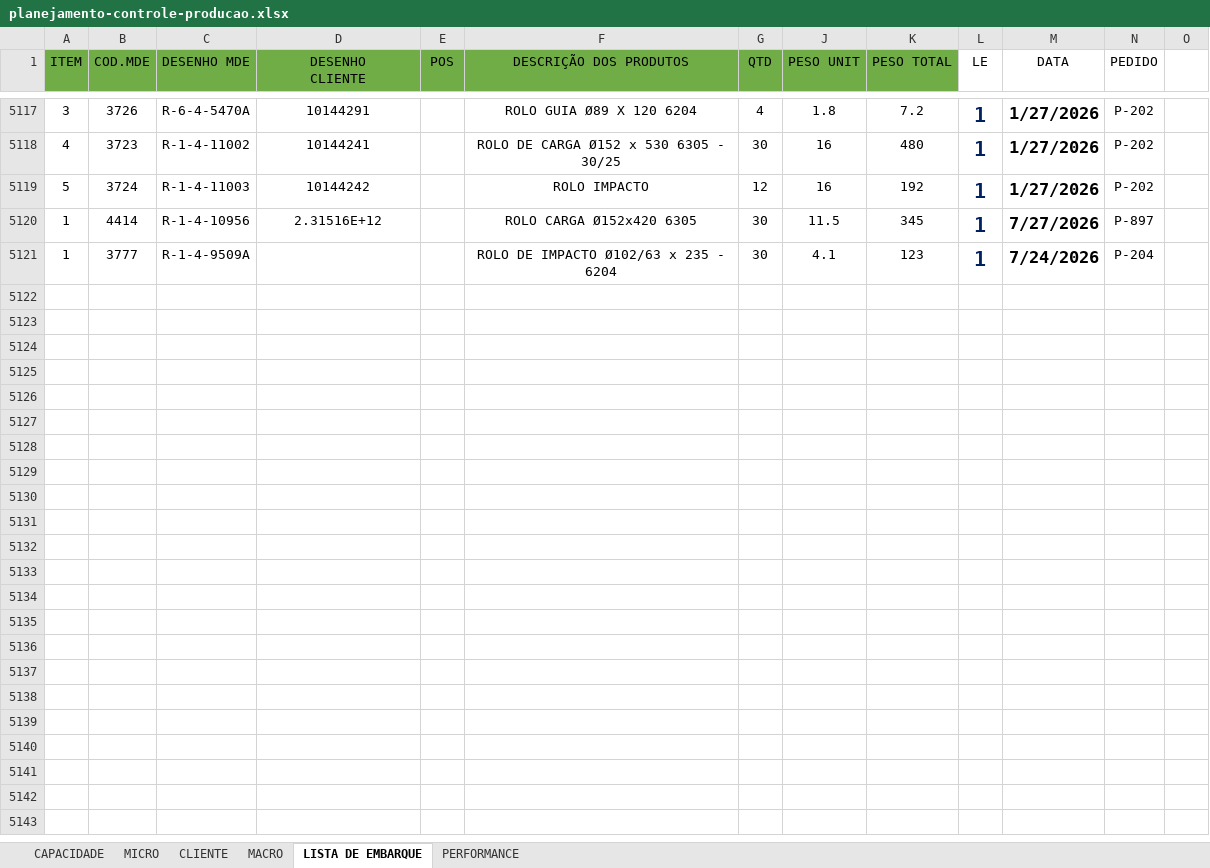
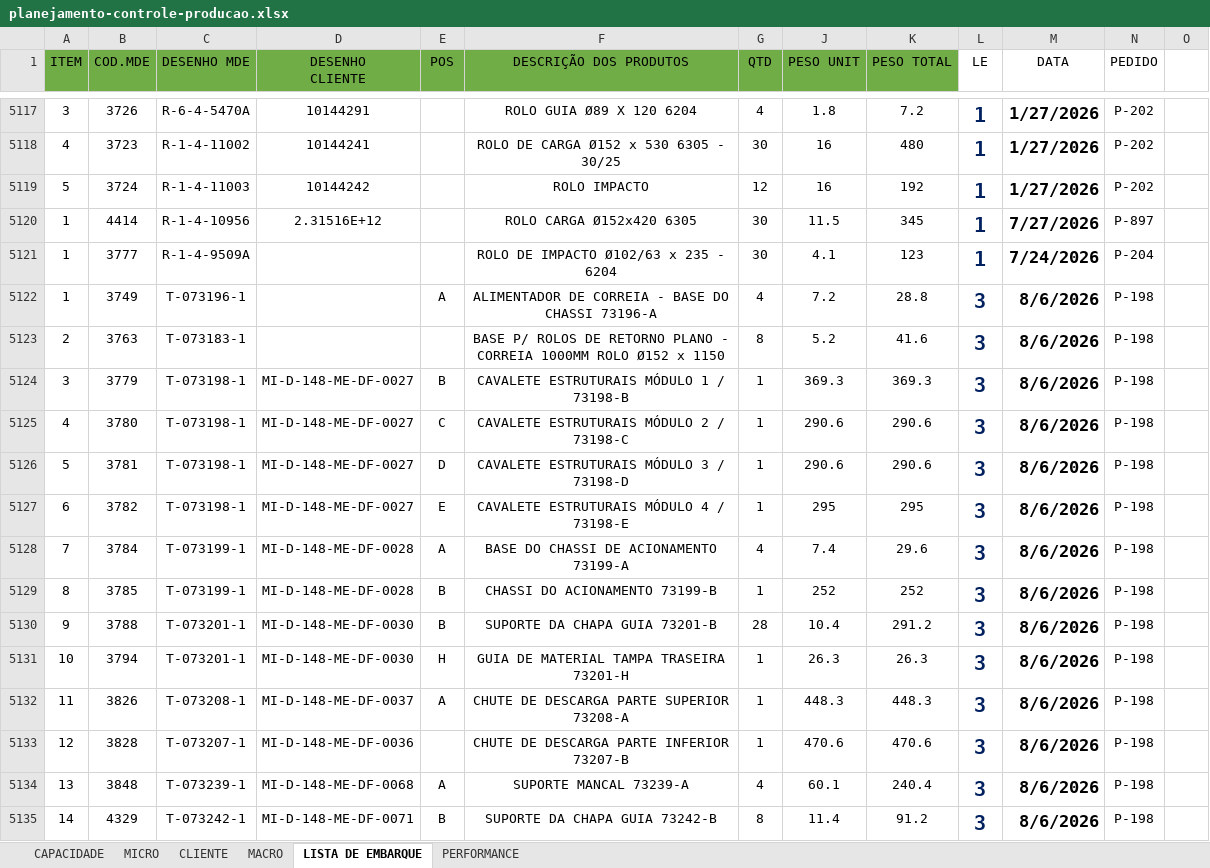
Before and after one commit to gezielseveriano-ui/Deshboardproducao, an Excel workbook: planejamento-controle-producao.xlsx, sheet LISTA DE EMBARQUE, drawn as a sheet; only a part is shown, gaps mark what is left out; values as stored, in another font and other column widths than the file's, no borders; conditional formats not drawn; the diff names each change by its address in the sheet, - before the commit and + after, or states it on an @@ line.

```diff
--- a/planejamento-controle-producao.xlsx (sheet LISTA DE EMBARQUE)
+++ b/planejamento-controle-producao.xlsx (sheet LISTA DE EMBARQUE)
+row 5122: 1 | 3749 | T-073196-1 |  | A | ALIMENTADOR DE CORREIA - BASE DO CHASSI 73196-A | 4 | 7.2 | 28.8 | 3 | 8/6/2026 | P-198
+row 5123: 2 | 3763 | T-073183-1 |  |  | BASE P/ ROLOS DE RETORNO PLANO - CORREIA 1000MM ROLO Ø152 x 1150 | 8 | 5.2 | 41.6 | 3 | 8/6/2026 | P-198
+row 5124: 3 | 3779 | T-073198-1 | MI-D-148-ME-DF-0027 | B | CAVALETE ESTRUTURAIS MÓDULO 1 / 73198-B | 1 | 369.3 | 369.3 | 3 | 8/6/2026 | P-198
+row 5125: 4 | 3780 | T-073198-1 | MI-D-148-ME-DF-0027 | C | CAVALETE ESTRUTURAIS MÓDULO 2 / 73198-C | 1 | 290.6 | 290.6 | 3 | 8/6/2026 | P-198
+row 5126: 5 | 3781 | T-073198-1 | MI-D-148-ME-DF-0027 | D | CAVALETE ESTRUTURAIS MÓDULO 3 / 73198-D | 1 | 290.6 | 290.6 | 3 | 8/6/2026 | P-198
+row 5127: 6 | 3782 | T-073198-1 | MI-D-148-ME-DF-0027 | E | CAVALETE ESTRUTURAIS MÓDULO 4 / 73198-E | 1 | 295 | 295 | 3 | 8/6/2026 | P-198
+row 5128: 7 | 3784 | T-073199-1 | MI-D-148-ME-DF-0028 | A | BASE DO CHASSI DE ACIONAMENTO 73199-A | 4 | 7.4 | 29.6 | 3 | 8/6/2026 | P-198
+row 5129: 8 | 3785 | T-073199-1 | MI-D-148-ME-DF-0028 | B | CHASSI DO ACIONAMENTO 73199-B | 1 | 252 | 252 | 3 | 8/6/2026 | P-198
+row 5130: 9 | 3788 | T-073201-1 | MI-D-148-ME-DF-0030 | B | SUPORTE DA CHAPA GUIA 73201-B | 28 | 10.4 | 291.2 | 3 | 8/6/2026 | P-198
+row 5131: 10 | 3794 | T-073201-1 | MI-D-148-ME-DF-0030 | H | GUIA DE MATERIAL TAMPA TRASEIRA 73201-H | 1 | 26.3 | 26.3 | 3 | 8/6/2026 | P-198
+row 5132: 11 | 3826 | T-073208-1 | MI-D-148-ME-DF-0037 | A | CHUTE DE DESCARGA PARTE SUPERIOR 73208-A | 1 | 448.3 | 448.3 | 3 | 8/6/2026 | P-198
+row 5133: 12 | 3828 | T-073207-1 | MI-D-148-ME-DF-0036 |  | CHUTE DE DESCARGA PARTE INFERIOR 73207-B | 1 | 470.6 | 470.6 | 3 | 8/6/2026 | P-198
+row 5134: 13 | 3848 | T-073239-1 | MI-D-148-ME-DF-0068 | A | SUPORTE MANCAL 73239-A | 4 | 60.1 | 240.4 | 3 | 8/6/2026 | P-198
+row 5135: 14 | 4329 | T-073242-1 | MI-D-148-ME-DF-0071 | B | SUPORTE DA CHAPA GUIA 73242-B | 8 | 11.4 | 91.2 | 3 | 8/6/2026 | P-198
```
Also changed, not shown: sheet MICRO, sheet MACRO, sheet PERFORMANCE, hidden cells, charts or pictures.
